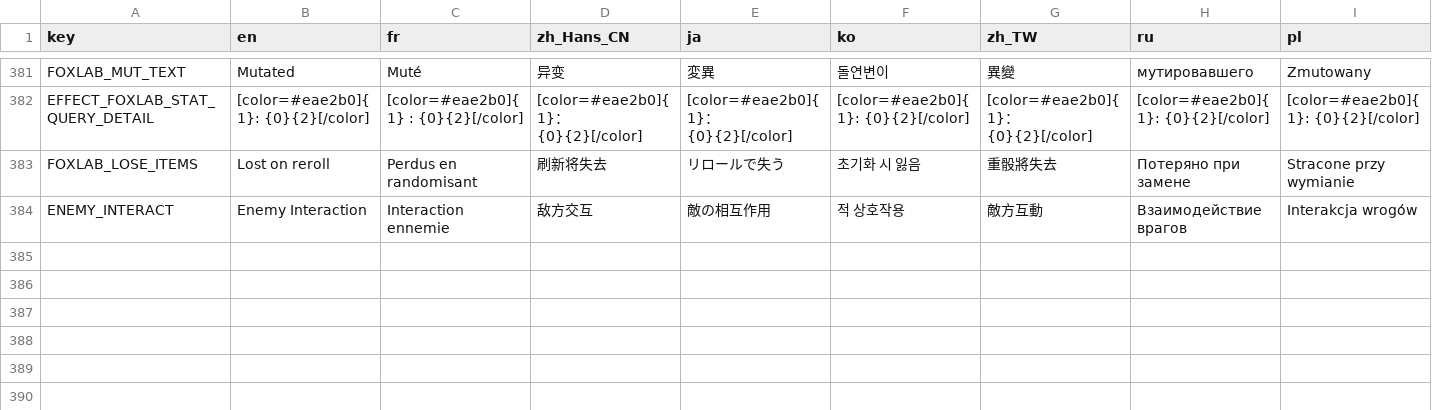
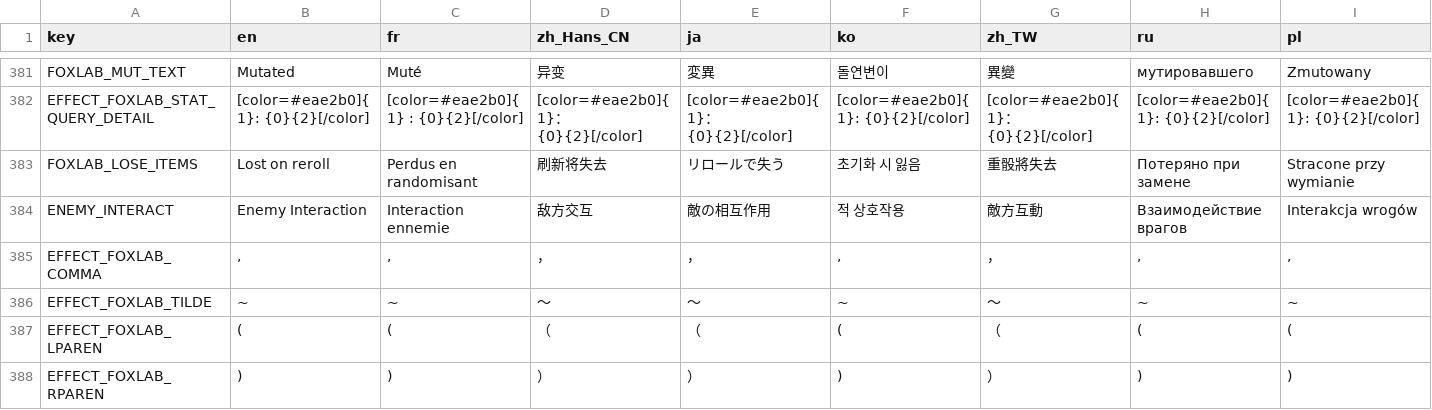
Before and after one commit to Qingyunruooyu/JonathanFox-Foxlab, a CSV file: translations/foxlab_translation.csv, drawn as a sheet; only a part is shown, gaps mark what is left out; rows hold the shown columns only; the diff names each change by its address in the sheet, - before the commit and + after, or states it on an @@ line.

```diff
--- a/translations/foxlab_translation.csv
+++ b/translations/foxlab_translation.csv
+row 385: EFFECT_FOXLAB_COMMA | , | , | ， | ， | , | ， | , | ,
+row 386: EFFECT_FOXLAB_TILDE | ~ | ~ | ～ | ～ | ~ | ～ | ~ | ~
+row 387: EFFECT_FOXLAB_LPAREN | ( | ( | （ | （ | ( | （ | ( | (
+row 388: EFFECT_FOXLAB_RPAREN | ) | ) | ） | ） | ) | ） | ) | )
```
Also changed, not shown: 6 other files.
